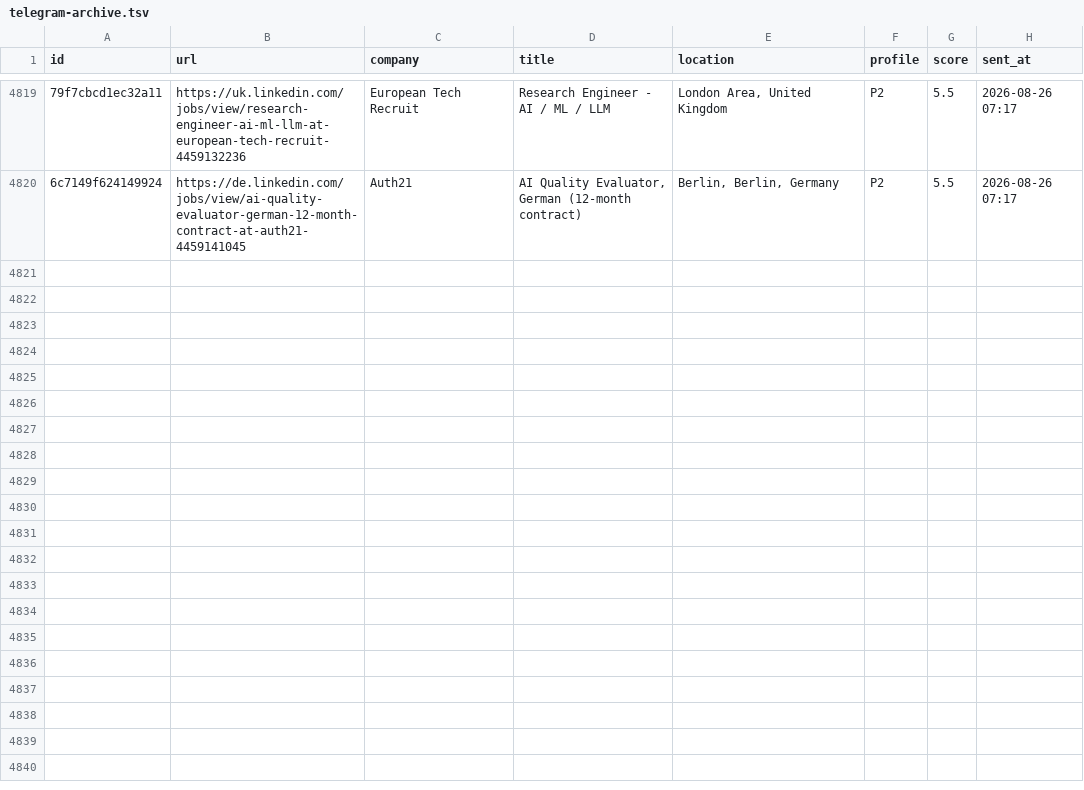
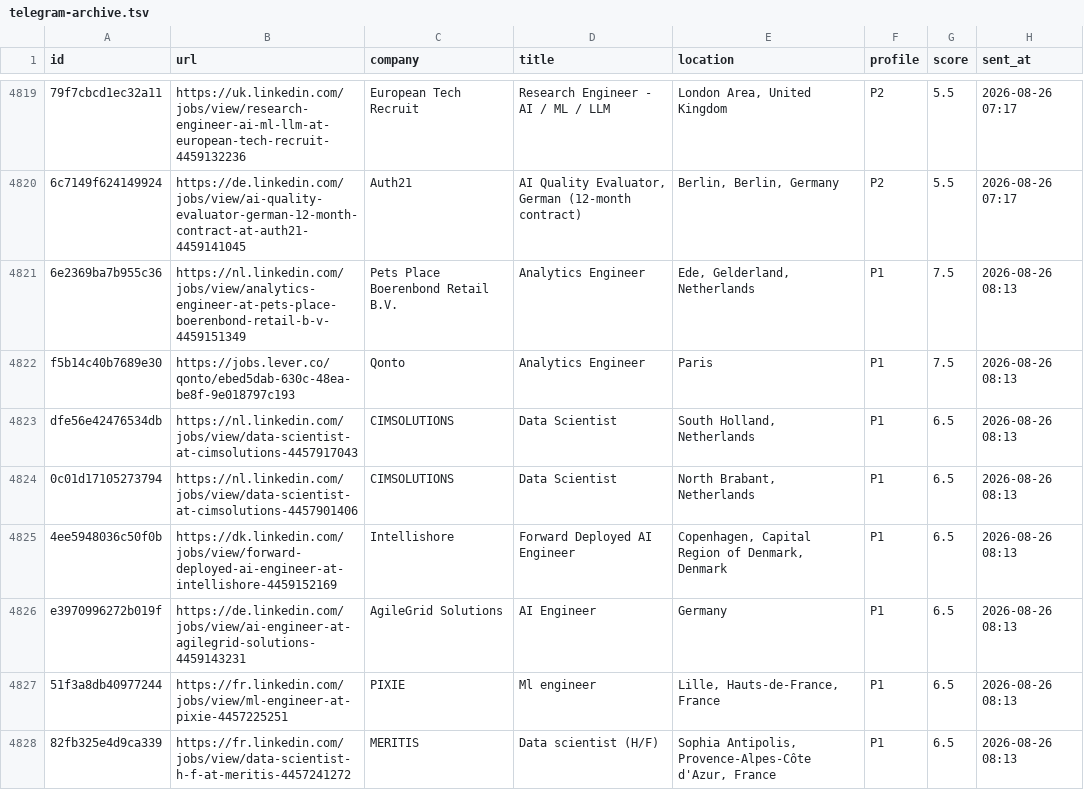
Before and after one commit to semihalperdundar/career-ops-agent, a TSV file: data/telegram-archive.tsv, drawn as a sheet; only a part is shown, gaps mark what is left out; the diff covers the shown part only; the diff names each change by its address in the sheet, - before the commit and + after, or states it on an @@ line.

```diff
--- a/data/telegram-archive.tsv
+++ b/data/telegram-archive.tsv
+row 4821: 6e2369ba7b955c36 | https://nl.linkedin.com/jobs/view/analytics-engineer-at-pets-place-boerenbond-retail-b-v-4459151349 | Pets Place Boerenbond Retail B.V. | Analytics Engineer | Ede, Gelderland, Netherlands | P1 | 7.5 | 2026-08-26 08:13
+row 4822: f5b14c40b7689e30 | https://jobs.lever.co/qonto/ebed5dab-630c-48ea-be8f-9e018797c193 | Qonto | Analytics Engineer | Paris | P1 | 7.5 | 2026-08-26 08:13
+row 4823: dfe56e42476534db | https://nl.linkedin.com/jobs/view/data-scientist-at-cimsolutions-4457917043 | CIMSOLUTIONS | Data Scientist | South Holland, Netherlands | P1 | 6.5 | 2026-08-26 08:13
+row 4824: 0c01d17105273794 | https://nl.linkedin.com/jobs/view/data-scientist-at-cimsolutions-4457901406 | CIMSOLUTIONS | Data Scientist | North Brabant, Netherlands | P1 | 6.5 | 2026-08-26 08:13
+row 4825: 4ee5948036c50f0b | https://dk.linkedin.com/jobs/view/forward-deployed-ai-engineer-at-intellishore-4459152169 | Intellishore | Forward Deployed AI Engineer | Copenhagen, Capital Region of Denmark, Denmark | P1 | 6.5 | 2026-08-26 08:13
+row 4826: e3970996272b019f | https://de.linkedin.com/jobs/view/ai-engineer-at-agilegrid-solutions-4459143231 | AgileGrid Solutions | AI Engineer | Germany | P1 | 6.5 | 2026-08-26 08:13
+row 4827: 51f3a8db40977244 | https://fr.linkedin.com/jobs/view/ml-engineer-at-pixie-4457225251 | PIXIE | Ml engineer | Lille, Hauts-de-France, France | P1 | 6.5 | 2026-08-26 08:13
+row 4828: 82fb325e4d9ca339 | https://fr.linkedin.com/jobs/view/data-scientist-h-f-at-meritis-4457241272 | MERITIS | Data scientist (H/F) | Sophia Antipolis, Provence-Alpes-Côte d'Azur, France | P1 | 6.5 | 2026-08-26 08:13
```
Also changed, not shown: 7 added rows elsewhere in this file, data/telegram-sent.tsv, 2 other files.
